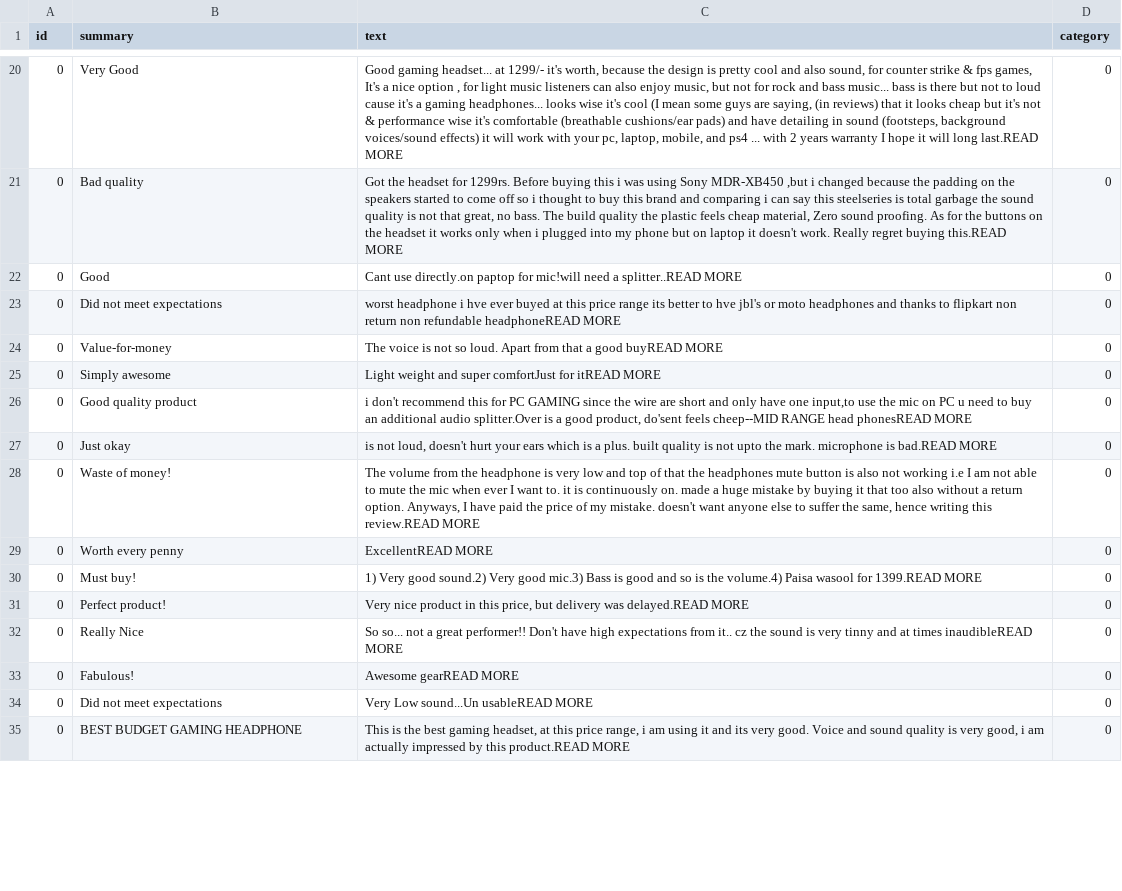
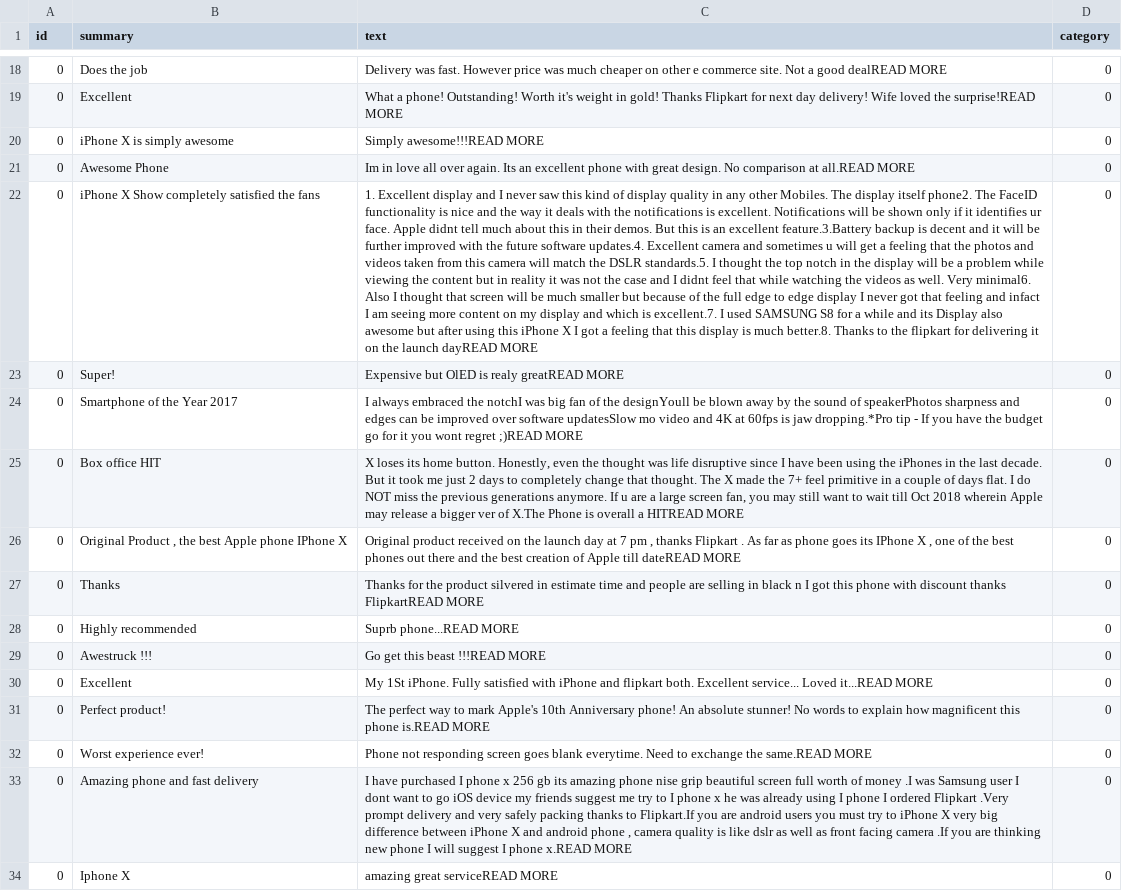
Before and after one commit to kd3423/Actionable-Intelligence, a CSV file: customer_reviews_webapp/all_reviews.csv, drawn as a sheet; only a part is shown, gaps mark what is left out; removed rows and columns are numbered as before the commit, all else as after; the diff covers the shown part only; the diff names each change by its address in the sheet, - before the commit and + after, or states it on an @@ line.

```diff
--- a/customer_reviews_webapp/all_reviews.csv
+++ b/customer_reviews_webapp/all_reviews.csv
-B18 (summary): Very Good
+B18 (summary): Does the job
-C18 (text): Good gaming headset... at 1299/- it's worth, because the design is pretty cool and also sound, for counter strike & fps games, It's a nice option , for light music listeners can also enjoy music, but not for rock and bass music... bass is there but not to loud cause it's a gaming headphones... looks wise it's cool (I mean some guys are saying, (in reviews) that it looks cheap but it's not & performance wise it's comfortable (breathable cushions/ear pads) and have detailing in sound (footsteps, background voices/sound effects) it will work with your pc, laptop, mobile, and ps4 ... with 2 years warranty I hope it will long last.READ MORE
+C18 (text): Delivery was fast. However price was much cheaper on other e commerce site. Not a good dealREAD MORE
-B19 (summary): Bad quality
+B19 (summary): Excellent
-C19 (text): Got the headset for 1299rs. Before buying this i was using Sony MDR-XB450 ,but i changed because the padding on the speakers started to come off so i thought to buy this brand and comparing i can say this steelseries is total garbage the sound quality is not that great, no bass. The build quality the plastic feels cheap material, Zero sound proofing. As for the buttons on the headset it works only when i plugged into my phone but on laptop it doesn't work. Really regret buying this.READ MORE
+C19 (text): What a phone! Outstanding! Worth it's weight in gold! Thanks Flipkart for next day delivery! Wife loved the surprise!READ MORE
+row 20: 0 | iPhone X is simply awesome | Simply awesome!!!READ MORE | 0
-B21 (summary): Good
+B21 (summary): Awesome Phone
-C21 (text): Cant use directly.on paptop for mic!will need a splitter..READ MORE
+C21 (text): Im in love all over again. Its an excellent phone with great design. No comparison at all.READ MORE
-B22 (summary): Did not meet expectations
+B22 (summary): iPhone X Show completely satisfied the fans
-C22 (text): worst headphone i hve ever buyed at this price range its better to hve jbl's or moto headphones and thanks to flipkart non return non refundable headphoneREAD MORE
+C22 (text): 1. Excellent display and I never saw this kind of display quality in any other Mobiles. The display itself phone2. The FaceID functionality is nice and the way it deals with the notifications is excellent. Notifications will be shown only if it identifies ur face. Apple didnt tell much about this in their demos. But this is an excellent feature.3.Battery backup is decent and it will be further improved with the future software updates.4. Excellent camera and sometimes u will get a feeling that the photos and videos taken from this camera will match the DSLR standards.5. I thought the top notch in the display will be a problem while viewing the content but in reality it was not the case and I didnt feel that while watching the videos as well. Very minimal6. Also I thought that screen will be much smaller but because of the full edge to edge display I never got that feeling and infact I am seeing more content on my display and which is excellent.7. I used SAMSUNG S8 for a while and its Display also awesome but after using this iPhone X I got a feeling that this display is much better.8. Thanks to the flipkart for delivering it on the launch dayREAD MORE
-B23 (summary): Value-for-money
+B23 (summary): Super!
-C23 (text): The voice is not so loud. Apart from that a good buyREAD MORE
+C23 (text): Expensive but OlED is realy greatREAD MORE
-B24 (summary): Simply awesome
+B24 (summary): Smartphone of the Year 2017
-C24 (text): Light weight and super comfortJust for itREAD MORE
+C24 (text): I always embraced the notchI was big fan of the designYoull be blown away by the sound of speakerPhotos sharpness and edges can be improved over software updatesSlow mo video and 4K at 60fps is jaw dropping.*Pro tip - If you have the budget go for it you wont regret ;)READ MORE
-B25 (summary): Good quality product
+B25 (summary): Box office HIT
-C25 (text): i don't recommend this for PC GAMING since the wire are short and only have one input,to use the mic on PC u need to buy an additional audio splitter.Over is a good product, do'sent feels cheep--MID RANGE head phonesREAD MORE
+C25 (text): X loses its home button. Honestly, even the thought was life disruptive since I have been using the iPhones in the last decade. But it took me just 2 days to completely change that thought. The X made the 7+ feel primitive in a couple of days flat. I do NOT miss the previous generations anymore. If u are a large screen fan, you may still want to wait till Oct 2018 wherein Apple may release a bigger ver of X.The Phone is overall a HITREAD MORE
-B26 (summary): Just okay
+B26 (summary): Original Product , the best Apple phone IPhone X
-C26 (text): is not loud, doesn't hurt your ears which is a plus. built quality is not upto the mark. microphone is bad.READ MORE
+C26 (text): Original product received on the launch day at 7 pm , thanks Flipkart . As far as phone goes its IPhone X , one of the best phones out there and the best creation of Apple till dateREAD MORE
-B27 (summary): Waste of money!
+B27 (summary): Thanks
-C27 (text): The volume from the headphone is very low and top of that the headphones mute button is also not working i.e I am not able to mute the mic when ever I want to. it is continuously on. made a huge mistake by buying it that too also without a return option. Anyways, I have paid the price of my mistake. doesn't want anyone else to suffer the same, hence writing this review.READ MORE
+C27 (text): Thanks for the product silvered in estimate time and people are selling in black n I got this phone with discount thanks FlipkartREAD MORE
-B28 (summary): Worth every penny
+B28 (summary): Highly recommended
-C28 (text): ExcellentREAD MORE
+C28 (text): Suprb phone...READ MORE
+row 29: 0 | Awestruck !!! | Go get this beast !!!READ MORE | 0
-B30 (summary): Must buy!
+B30 (summary): Excellent
-C30 (text): 1) Very good sound.2) Very good mic.3) Bass is good and so is the volume.4) Paisa wasool for 1399.READ MORE
+C30 (text): My 1St iPhone. Fully satisfied with iPhone and flipkart both. Excellent service... Loved it...READ MORE
-C31 (text): Very nice product in this price, but delivery was delayed.READ MORE
+C31 (text): The perfect way to mark Apple's 10th Anniversary phone! An absolute stunner! No words to explain how magnificent this phone is.READ MORE
-B32 (summary): Really Nice
+B32 (summary): Worst experience ever!
-C32 (text): So so... not a great performer!! Don't have high expectations from it.. cz the sound is very tinny and at times inaudibleREAD MORE
+C32 (text): Phone not responding screen goes blank everytime. Need to exchange the same.READ MORE
-row 33: 0 | Fabulous! | Awesome gearREAD MORE | 0
-B33 (summary): Did not meet expectations
+B33 (summary): Amazing phone and fast delivery
-C33 (text): Very Low sound...Un usableREAD MORE
+C33 (text): I have purchased I phone x 256 gb its amazing phone nise grip beautiful screen full worth of money .I was Samsung user I dont want to go iOS device my friends suggest me try to I phone x he was already using I phone I ordered Flipkart .Very prompt delivery and very safely packing thanks to Flipkart.If you are android users you must try to iPhone X very big difference between iPhone X and android phone , camera quality is like dslr as well as front facing camera .If you are thinking new phone I will suggest I phone x.READ MORE
-B34 (summary): BEST BUDGET GAMING HEADPHONE
+B34 (summary): Iphone X
-C34 (text): This is the best gaming headset, at this price range, i am using it and its very good. Voice and sound quality is very good, i am actually impressed by this product.READ MORE
+C34 (text): amazing great serviceREAD MORE
```
Also changed, not shown: 4 added rows, 4 removed rows and 44 edited cells elsewhere in this file, 12 other files.
